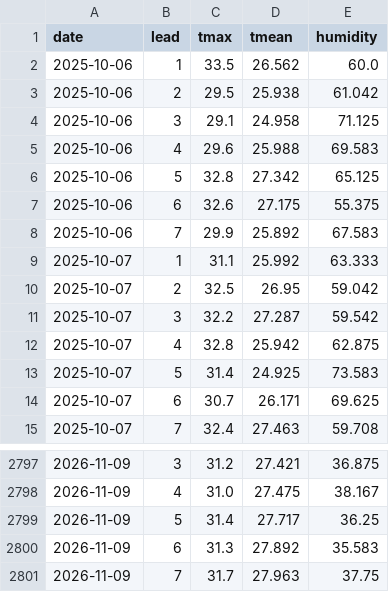
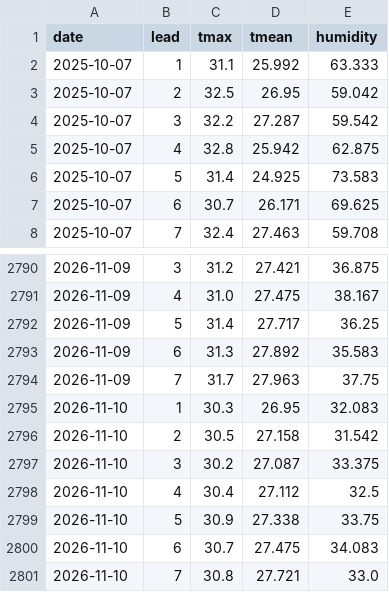
Before and after one commit to Shadab5706/delhi-peak-demand, a CSV file: pipeline/data/gfs_leads.csv, drawn as a sheet; only a part is shown, gaps mark what is left out; removed rows and columns are numbered as before the commit, all else as after; the diff names each change by its address in the sheet, - before the commit and + after, or states it on an @@ line.

```diff
--- a/pipeline/data/gfs_leads.csv
+++ b/pipeline/data/gfs_leads.csv
-row 2: 2025-10-06 | 1 | 33.5 | 26.562 | 60.0
-row 3: 2025-10-06 | 2 | 29.5 | 25.938 | 61.042
-row 4: 2025-10-06 | 3 | 29.1 | 24.958 | 71.125
-row 5: 2025-10-06 | 4 | 29.6 | 25.988 | 69.583
-row 6: 2025-10-06 | 5 | 32.8 | 27.342 | 65.125
-row 7: 2025-10-06 | 6 | 32.6 | 27.175 | 55.375
-row 8: 2025-10-06 | 7 | 29.9 | 25.892 | 67.583
+row 2795: 2026-11-10 | 1 | 30.3 | 26.95 | 32.083
+row 2796: 2026-11-10 | 2 | 30.5 | 27.158 | 31.542
+row 2797: 2026-11-10 | 3 | 30.2 | 27.087 | 33.375
+row 2798: 2026-11-10 | 4 | 30.4 | 27.112 | 32.5
+row 2799: 2026-11-10 | 5 | 30.9 | 27.338 | 33.75
+row 2800: 2026-11-10 | 6 | 30.7 | 27.475 | 34.083
+row 2801: 2026-11-10 | 7 | 30.8 | 27.721 | 33.0
```
Also changed, not shown: 2 other files.
